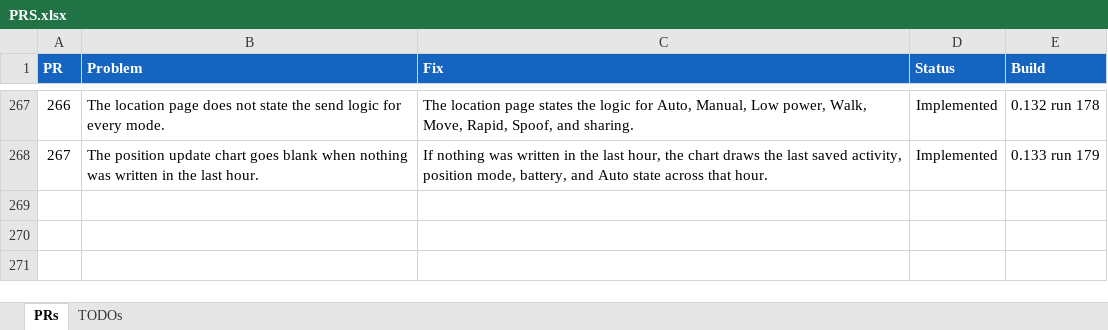
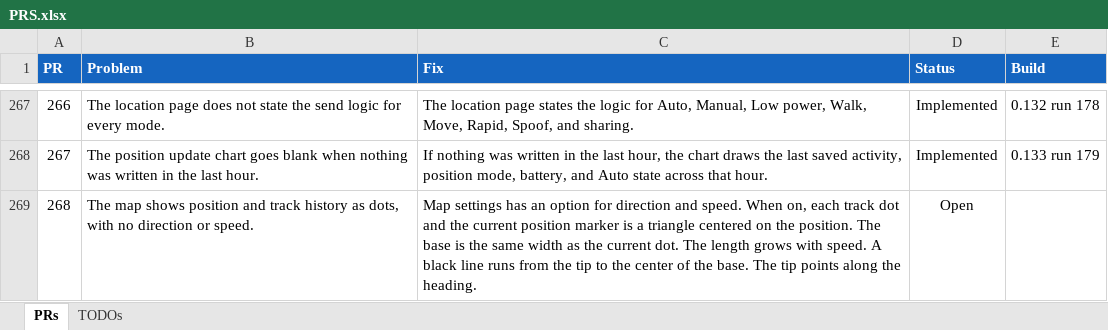
Before and after one commit to jonopelgt/NextcloudPhoneTrack, an Excel workbook: PRS.xlsx, sheet PRs, drawn as a sheet; only a part is shown, gaps mark what is left out; values as stored, in another font and other column widths than the file's, no borders; conditional formats not drawn; the diff names each change by its address in the sheet, - before the commit and + after, or states it on an @@ line.

Commit message:
File PR 268: heading and speed triangles
Not implemented.

```diff
--- a/PRS.xlsx (sheet PRs)
+++ b/PRS.xlsx (sheet PRs)
+row 269: 268 | The map shows position and track history as dots, with no direction or speed. | Map settings has an option for direction and speed. When on, each track dot and the current position marker is a triangle centered on the position. The base is the same width as the current dot. The length grows with speed. A black line runs from the tip to the center of the base. The tip points along the heading. | Open
```
